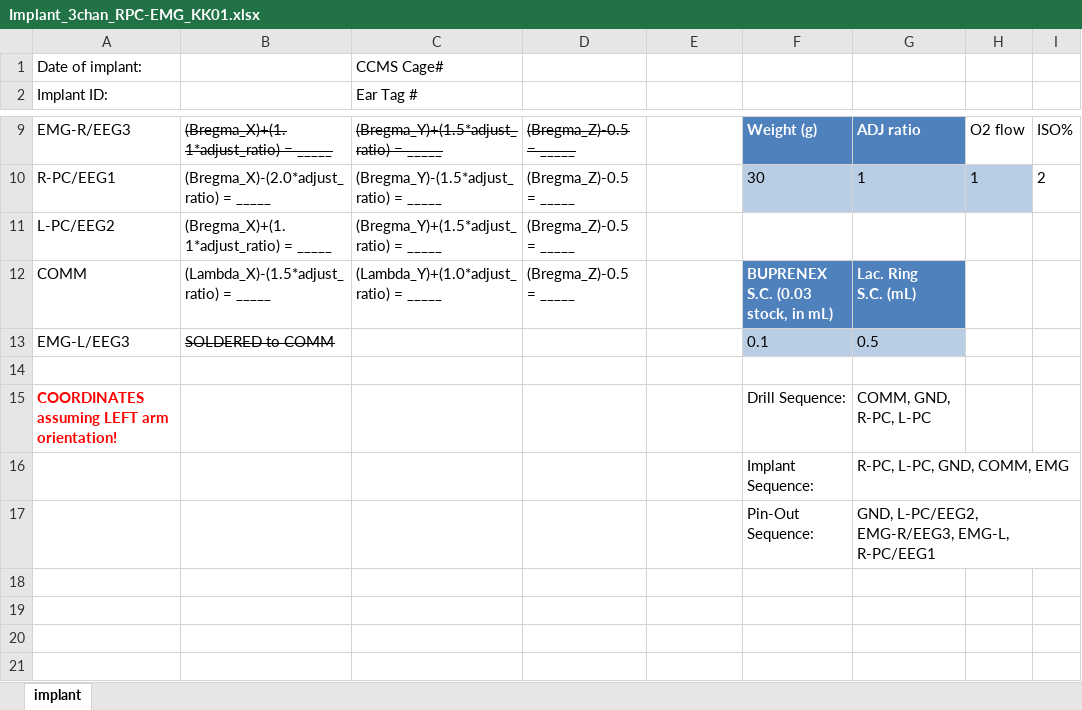
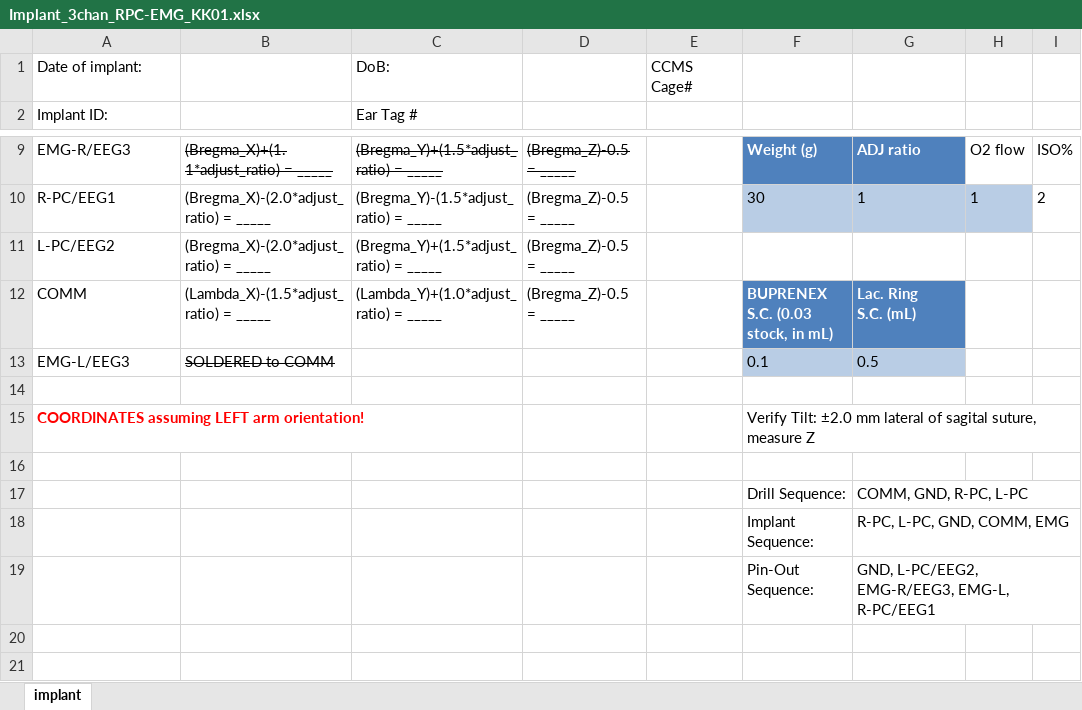
Before and after one commit to korkam/KamLab, an Excel workbook: _Experiments/_PROTOCOLs/_Surgery/_templates/Implant_3chan_RPC-EMG_KK01.xlsx, sheet implant, drawn as a sheet; only a part is shown, gaps mark what is left out; values as stored, in another font and other column widths than the file's, no borders; charts and pictures and table styles not drawn; removed rows and columns are numbered as before the commit, all else as after; the diff names each change by its address in the sheet, - before the commit and + after, or states it on an @@ line.

Commit message:
PC-EMG

```diff
--- a/_Experiments/_PROTOCOLs/_Surgery/_templates/Implant_3chan_RPC-EMG_KK01.xlsx (sheet implant)
+++ b/_Experiments/_PROTOCOLs/_Surgery/_templates/Implant_3chan_RPC-EMG_KK01.xlsx (sheet implant)
-C1: CCMS Cage#
+C1: DoB:
-E1: (empty)
+E1: CCMS Cage#
-B11: (Bregma_X)+(1.1*adjust_ratio) = _____
+B11: (Bregma_X)-(2.0*adjust_ratio) = _____
+row 15: COORDINATES assuming LEFT arm orientation! |  |  |  |  | Verify Tilt: ±2.0 mm lateral of sagital suture, measure Z
+row 16: (empty)
-A17: COORDINATES assuming LEFT arm orientation!
+A17: (empty)
-row 18: (empty)
-row 19: (empty)
```
Also changed, not shown: charts or pictures.
